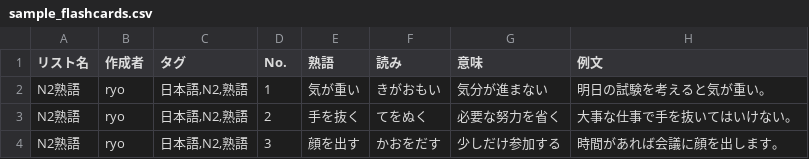
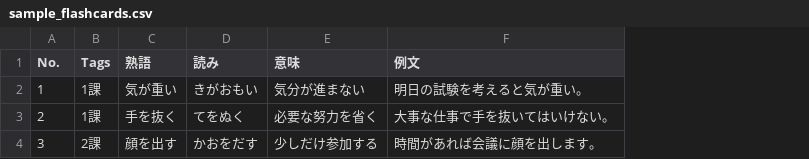
Before and after one commit to MrDragonWow/List2Cards, a CSV file: sample_flashcards.csv, drawn as a sheet; removed rows and columns are numbered as before the commit, all else as after; the diff names each change by its address in the sheet, - before the commit and + after, or states it on an @@ line.

Commit message:
Add files via upload

```diff
--- a/sample_flashcards.csv
+++ b/sample_flashcards.csv
-column A (リスト名), rows 2-4: all N2熟語
-column B (作成者), rows 2-4: all ryo
-column C (タグ), rows 2-4: all 日本語,N2,熟語
+column B (Tags), rows 2-4: 1課 | 1課 | 2課
```
